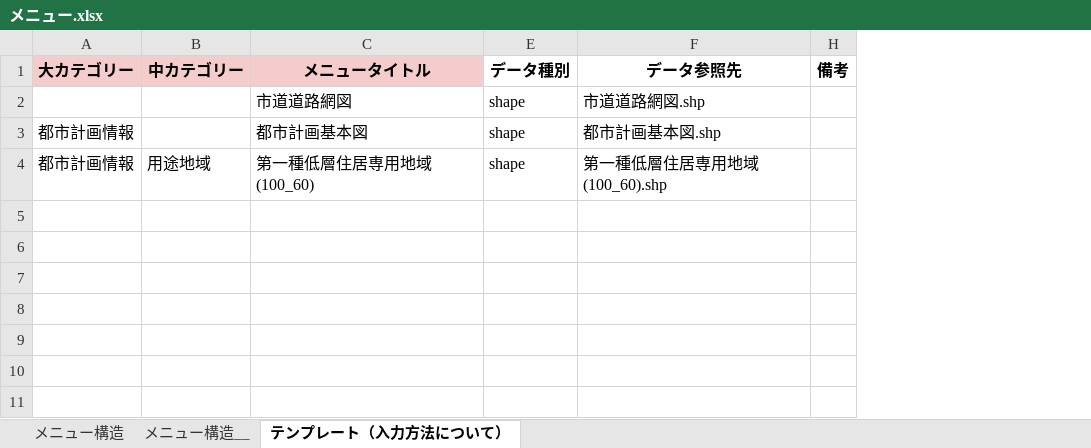
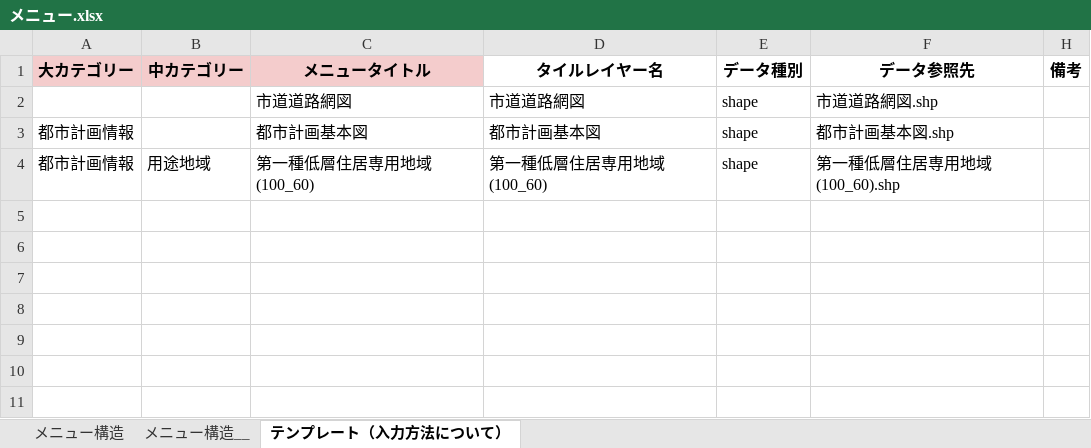
Before and after one commit to yaizu-city/app, an Excel workbook: メニュー/メニュー.xlsx, sheet テンプレート（入力方法について）, drawn as a sheet; only a part is shown; values as stored, in another font and other column widths than the file's, no borders; charts and pictures not drawn; the diff names each change by its address in the sheet, - before the commit and + after, or states it on an @@ line.

Commit message:
Add files via upload

```diff
--- a/メニュー/メニュー.xlsx (sheet テンプレート（入力方法について）)
+++ b/メニュー/メニュー.xlsx (sheet テンプレート（入力方法について）)
@@ column D (タイルレイヤー名) unhidden, rows 2-4: 市道道路網図 | 都市計画基本図 | 第一種低層住居専用地域(100_60) @@
```
Also changed, not shown: sheet メニュー構造, charts or pictures.
